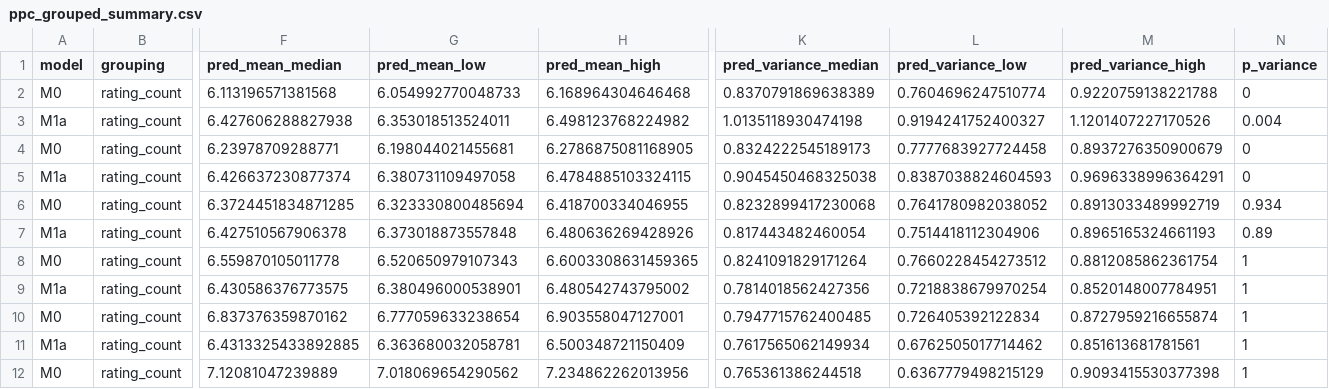
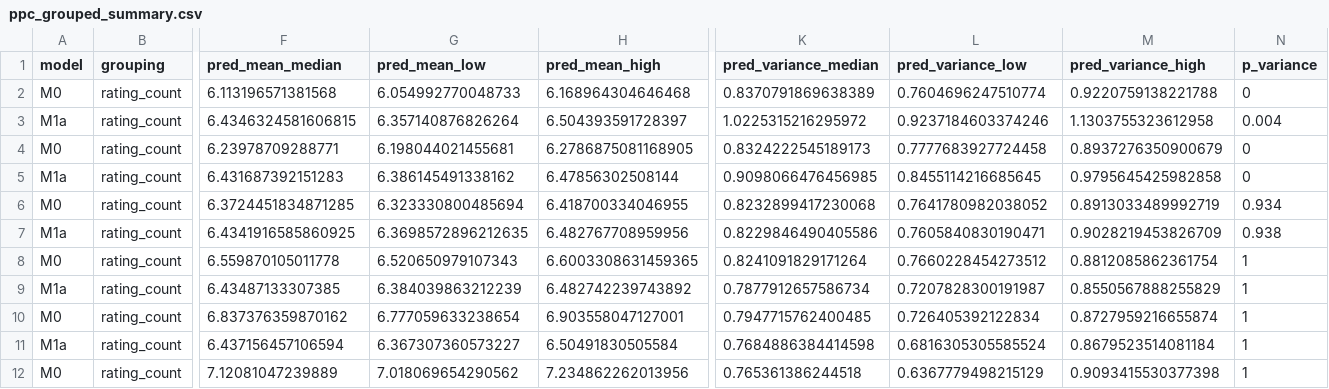
Before and after one commit to iwanttosleeeep/bayesian-boardgame-ratings, a CSV file: tables/ppc_grouped_summary.csv, drawn as a sheet; only a part is shown, gaps mark what is left out; the diff covers the shown part only; the diff names each change by its address in the sheet, - before the commit and + after, or states it on an @@ line.

Commit message:
P1: rerun grouped PPC with 6,489-game M1a draws, add M0/M1a variance PPC comparison
- Drop the 6,416-game fallback; verify draw-file IDs against the 6,489
  development games in row order before simulating
- New ppc_variance_comparison_rating_count.png: M0 constant variance
  under-predicts low-count and over-predicts high-count group variance;
  M1a tau^2+s^2/n improves low counts, motivating the Extended model
- Updated tables/ppc_grouped_summary.csv and conclusions in docs/P1_PPC_NOTES.md

```diff
--- a/tables/ppc_grouped_summary.csv
+++ b/tables/ppc_grouped_summary.csv
-F3 (pred_mean_median): 6.427606288827938
+F3 (pred_mean_median): 6.4346324581606815
-G3 (pred_mean_low): 6.353018513524011
+G3 (pred_mean_low): 6.357140876826264
-H3 (pred_mean_high): 6.498123768224982
+H3 (pred_mean_high): 6.504393591728397
-K3 (pred_variance_median): 1.0135118930474198
+K3 (pred_variance_median): 1.0225315216295972
-L3 (pred_variance_low): 0.9194241752400327
+L3 (pred_variance_low): 0.9237184603374246
-M3 (pred_variance_high): 1.1201407227170526
+M3 (pred_variance_high): 1.1303755323612958
-F5 (pred_mean_median): 6.426637230877374
+F5 (pred_mean_median): 6.431687392151283
-G5 (pred_mean_low): 6.380731109497058
+G5 (pred_mean_low): 6.386145491338162
-H5 (pred_mean_high): 6.4784885103324115
+H5 (pred_mean_high): 6.47856302508144
-K5 (pred_variance_median): 0.9045450468325038
+K5 (pred_variance_median): 0.9098066476456985
-L5 (pred_variance_low): 0.8387038824604593
+L5 (pred_variance_low): 0.8455114216685645
-M5 (pred_variance_high): 0.9696338996364291
+M5 (pred_variance_high): 0.9795645425982858
-F7 (pred_mean_median): 6.427510567906378
+F7 (pred_mean_median): 6.4341916585860925
-G7 (pred_mean_low): 6.373018873557848
+G7 (pred_mean_low): 6.3698572896212635
-H7 (pred_mean_high): 6.480636269428926
+H7 (pred_mean_high): 6.482767708959956
-K7 (pred_variance_median): 0.817443482460054
+K7 (pred_variance_median): 0.8229846490405586
-L7 (pred_variance_low): 0.7514418112304906
+L7 (pred_variance_low): 0.7605840830190471
-M7 (pred_variance_high): 0.8965165324661193
+M7 (pred_variance_high): 0.9028219453826709
-N7 (p_variance): 0.89
+N7 (p_variance): 0.938
-F9 (pred_mean_median): 6.430586376773575
+F9 (pred_mean_median): 6.43487133307385
-G9 (pred_mean_low): 6.380496000538901
+G9 (pred_mean_low): 6.384039863212239
-H9 (pred_mean_high): 6.480542743795002
+H9 (pred_mean_high): 6.482742239743892
-K9 (pred_variance_median): 0.7814018562427356
+K9 (pred_variance_median): 0.7877912657586734
-L9 (pred_variance_low): 0.7218838679970254
+L9 (pred_variance_low): 0.7207828300191987
-M9 (pred_variance_high): 0.8520148007784951
+M9 (pred_variance_high): 0.8550567888255829
-F11 (pred_mean_median): 6.4313325433892885
+F11 (pred_mean_median): 6.437156457106594
-G11 (pred_mean_low): 6.363680032058781
+G11 (pred_mean_low): 6.367307360573227
-H11 (pred_mean_high): 6.500348721150409
+H11 (pred_mean_high): 6.50491830505584
-K11 (pred_variance_median): 0.7617565062149934
+K11 (pred_variance_median): 0.7684886384414598
-L11 (pred_variance_low): 0.6762505017714462
+L11 (pred_variance_low): 0.6816305305585524
-M11 (pred_variance_high): 0.851613681781561
+M11 (pred_variance_high): 0.8679523514081184
```
Also changed, not shown: 60 edited cells elsewhere in this file, 8 other files.
